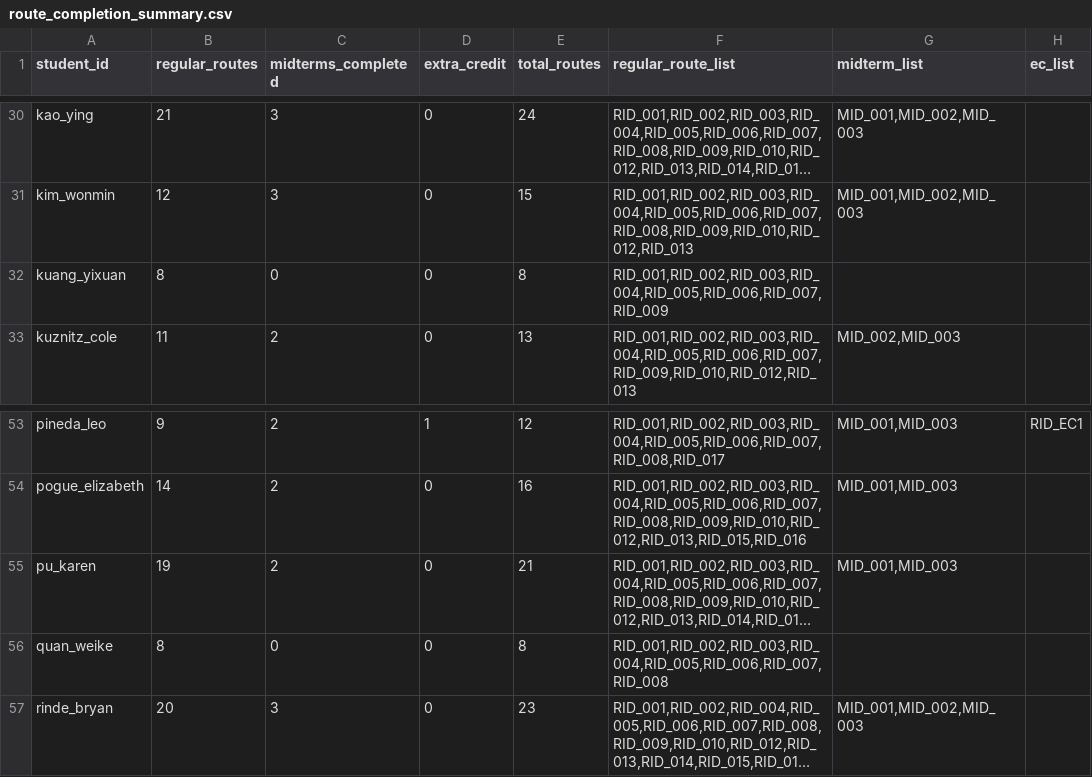
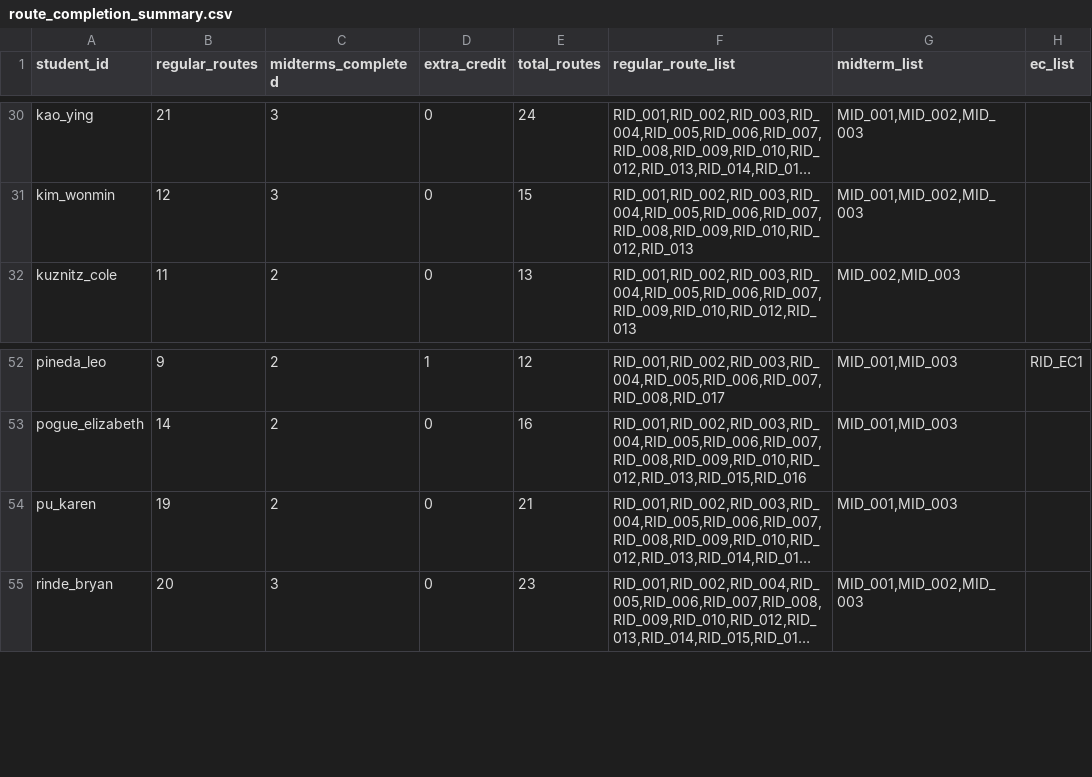
Before and after one commit to smannam77/chem169_llm_grader, a CSV file: grades/route_completion_summary.csv, drawn as a sheet; only a part is shown, gaps mark what is left out; long unchanged cells end in …; the diff names each change by its address in the sheet, - before the commit and + after, or states it on an @@ line.

```diff
--- a/grades/route_completion_summary.csv
+++ b/grades/route_completion_summary.csv
-row 32: kuang_yixuan | 8 | 0 | 0 | 8 | RID_001,RID_002,RID_003,RID_004,RID_005,RID_006,RID_007,RID_009
-row 56: quan_weike | 8 | 0 | 0 | 8 | RID_001,RID_002,RID_003,RID_004,RID_005,RID_006,RID_007,RID_008
```
Also changed, not shown: grades/midterm_completion.csv, grades/penalty_feb23_under10_routes.csv, 2 other files.
